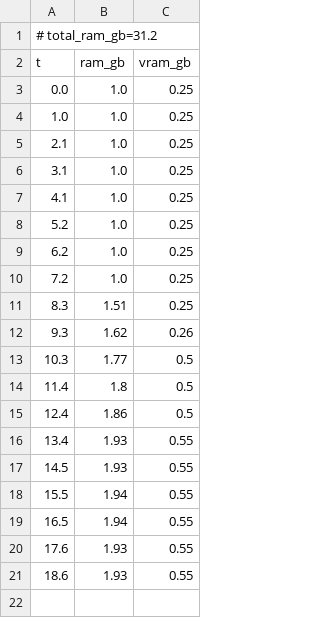
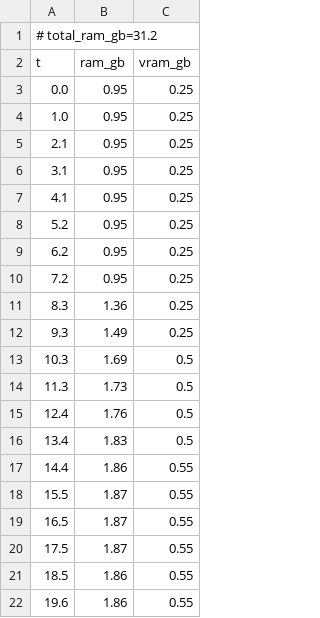
Before and after one commit to PozzettiAndrea/ComfyUI-GeometryPack, a CSV file: dev/linux-gpu/logs/fill_holes_all_resources.csv, drawn as a sheet.

```diff
--- a/dev/linux-gpu/logs/fill_holes_all_resources.csv
+++ b/dev/linux-gpu/logs/fill_holes_all_resources.csv
@@ -2,20 +2,21 @@
 t,ram_gb,vram_gb
-0.0,1.0,0.25
-1.0,1.0,0.25
-2.1,1.0,0.25
-3.1,1.0,0.25
-4.1,1.0,0.25
-5.2,1.0,0.25
-6.2,1.0,0.25
-7.2,1.0,0.25
-8.3,1.51,0.25
-9.3,1.62,0.26
-10.3,1.77,0.5
-11.4,1.8,0.5
-12.4,1.86,0.5
-13.4,1.93,0.55
-14.5,1.93,0.55
-15.5,1.94,0.55
-16.5,1.94,0.55
-17.6,1.93,0.55
-18.6,1.93,0.55
+0.0,0.95,0.25
+1.0,0.95,0.25
+2.1,0.95,0.25
+3.1,0.95,0.25
+4.1,0.95,0.25
+5.2,0.95,0.25
+6.2,0.95,0.25
+7.2,0.95,0.25
+8.3,1.36,0.25
+9.3,1.49,0.25
+10.3,1.69,0.5
+11.3,1.73,0.5
+12.4,1.76,0.5
+13.4,1.83,0.5
+14.4,1.86,0.55
+15.5,1.87,0.55
+16.5,1.87,0.55
+17.5,1.87,0.55
+18.5,1.86,0.55
+19.6,1.86,0.55
```
Also changed, not shown: dev/linux-gpu/logs/uv_unwrap_all_resources.csv, 39 other files.
